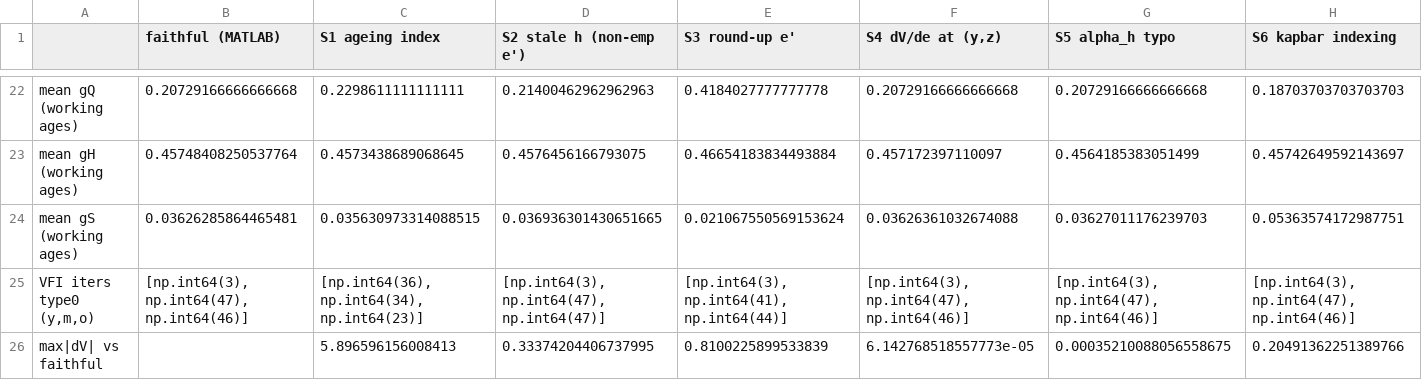
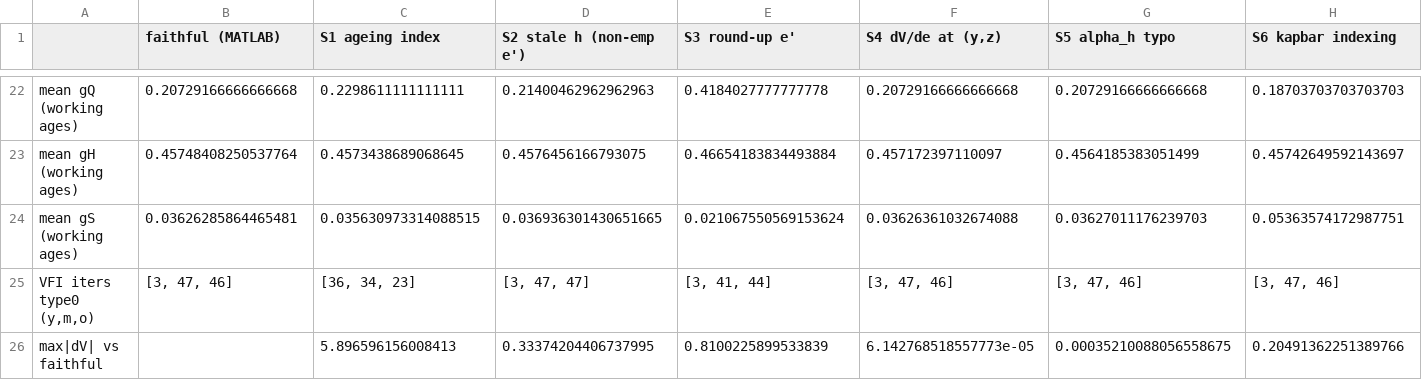
Before and after one commit to ammichau/KEAM_basic, a CSV file: Code26/python/output/departure_impacts.csv, drawn as a sheet; only a part is shown, gaps mark what is left out; the diff covers the shown part only; the diff names each change by its address in the sheet, - before the commit and + after, or states it on an @@ line.

```diff
--- a/Code26/python/output/departure_impacts.csv
+++ b/Code26/python/output/departure_impacts.csv
-B25 (faithful (MATLAB)): [np.int64(3), np.int64(47), np.int64(46)]
+B25 (faithful (MATLAB)): [3, 47, 46]
-C25 (S1 ageing index): [np.int64(36), np.int64(34), np.int64(23)]
+C25 (S1 ageing index): [36, 34, 23]
-D25 (S2 stale h (non-emp e')): [np.int64(3), np.int64(47), np.int64(47)]
+D25 (S2 stale h (non-emp e')): [3, 47, 47]
-E25 (S3 round-up e'): [np.int64(3), np.int64(41), np.int64(44)]
+E25 (S3 round-up e'): [3, 41, 44]
-F25 (S4 dV/de at (y,z)): [np.int64(3), np.int64(47), np.int64(46)]
+F25 (S4 dV/de at (y,z)): [3, 47, 46]
-G25 (S5 alpha_h typo): [np.int64(3), np.int64(47), np.int64(46)]
+G25 (S5 alpha_h typo): [3, 47, 46]
-H25 (S6 kapbar indexing): [np.int64(3), np.int64(47), np.int64(46)]
+H25 (S6 kapbar indexing): [3, 47, 46]
```
Also changed, not shown: 14 edited cells elsewhere in this file, 4 other files.
